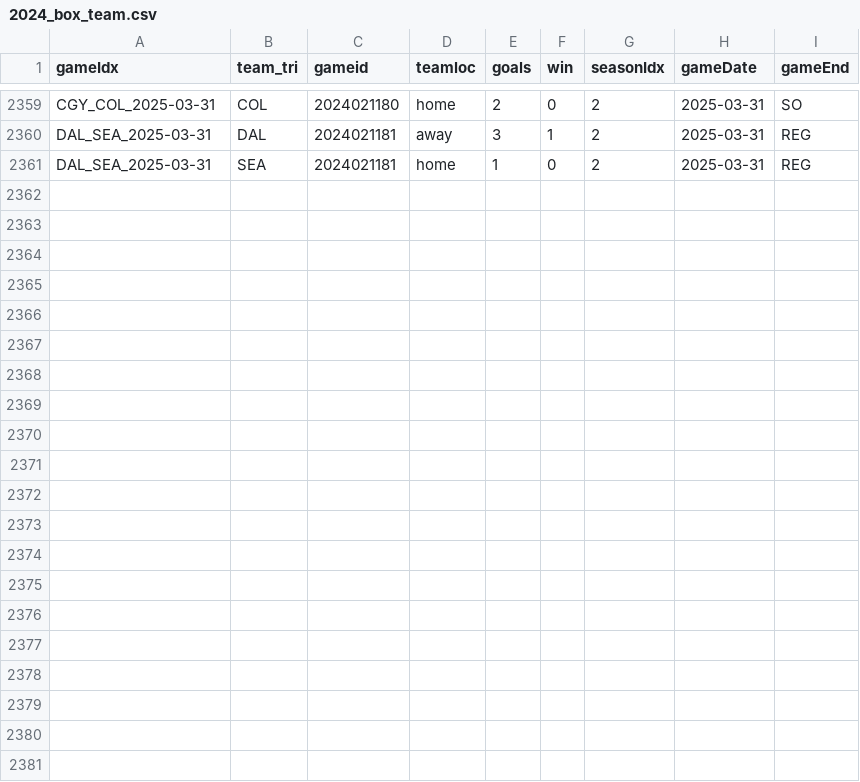
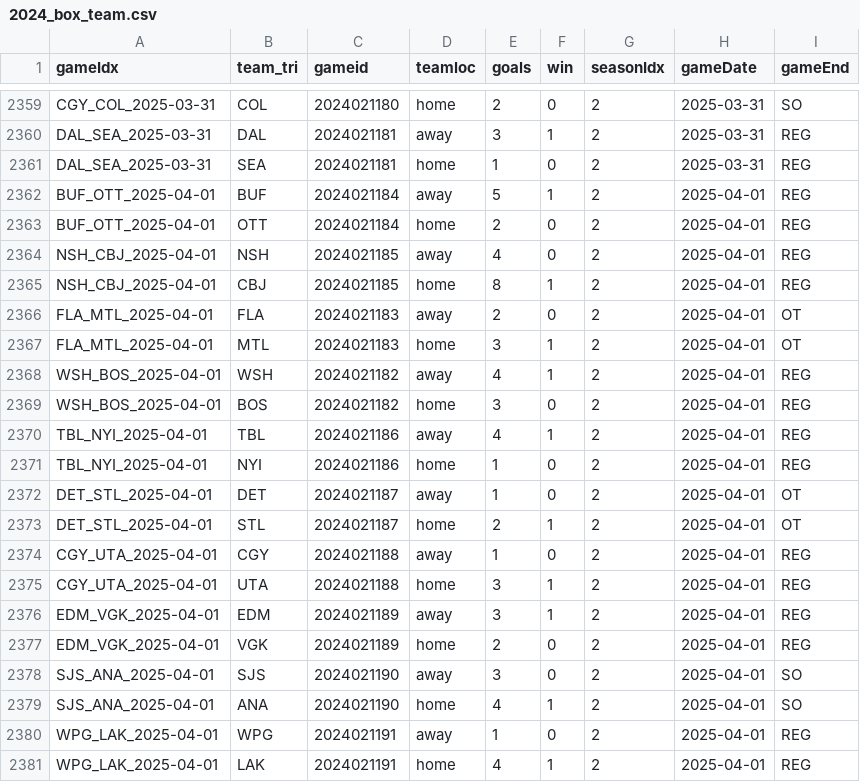
Before and after one commit to justinjjlee/NHL-Analytics, a CSV file: latest/box/2024_box_team.csv, drawn as a sheet; only a part is shown, gaps mark what is left out; the diff names each change by its address in the sheet, - before the commit and + after, or states it on an @@ line.

```diff
--- a/latest/box/2024_box_team.csv
+++ b/latest/box/2024_box_team.csv
+row 2362: BUF_OTT_2025-04-01 | BUF | 2024021184 | away | 5 | 1 | 2 | 2025-04-01 | REG
+row 2363: BUF_OTT_2025-04-01 | OTT | 2024021184 | home | 2 | 0 | 2 | 2025-04-01 | REG
+row 2364: NSH_CBJ_2025-04-01 | NSH | 2024021185 | away | 4 | 0 | 2 | 2025-04-01 | REG
+row 2365: NSH_CBJ_2025-04-01 | CBJ | 2024021185 | home | 8 | 1 | 2 | 2025-04-01 | REG
+row 2366: FLA_MTL_2025-04-01 | FLA | 2024021183 | away | 2 | 0 | 2 | 2025-04-01 | OT
+row 2367: FLA_MTL_2025-04-01 | MTL | 2024021183 | home | 3 | 1 | 2 | 2025-04-01 | OT
+row 2368: WSH_BOS_2025-04-01 | WSH | 2024021182 | away | 4 | 1 | 2 | 2025-04-01 | REG
+row 2369: WSH_BOS_2025-04-01 | BOS | 2024021182 | home | 3 | 0 | 2 | 2025-04-01 | REG
+row 2370: TBL_NYI_2025-04-01 | TBL | 2024021186 | away | 4 | 1 | 2 | 2025-04-01 | REG
+row 2371: TBL_NYI_2025-04-01 | NYI | 2024021186 | home | 1 | 0 | 2 | 2025-04-01 | REG
+row 2372: DET_STL_2025-04-01 | DET | 2024021187 | away | 1 | 0 | 2 | 2025-04-01 | OT
+row 2373: DET_STL_2025-04-01 | STL | 2024021187 | home | 2 | 1 | 2 | 2025-04-01 | OT
+row 2374: CGY_UTA_2025-04-01 | CGY | 2024021188 | away | 1 | 0 | 2 | 2025-04-01 | REG
+row 2375: CGY_UTA_2025-04-01 | UTA | 2024021188 | home | 3 | 1 | 2 | 2025-04-01 | REG
+row 2376: EDM_VGK_2025-04-01 | EDM | 2024021189 | away | 3 | 1 | 2 | 2025-04-01 | REG
+row 2377: EDM_VGK_2025-04-01 | VGK | 2024021189 | home | 2 | 0 | 2 | 2025-04-01 | REG
+row 2378: SJS_ANA_2025-04-01 | SJS | 2024021190 | away | 3 | 0 | 2 | 2025-04-01 | SO
+row 2379: SJS_ANA_2025-04-01 | ANA | 2024021190 | home | 4 | 1 | 2 | 2025-04-01 | SO
+row 2380: WPG_LAK_2025-04-01 | WPG | 2024021191 | away | 1 | 0 | 2 | 2025-04-01 | REG
+row 2381: WPG_LAK_2025-04-01 | LAK | 2024021191 | home | 4 | 1 | 2 | 2025-04-01 | REG
```
Also changed, not shown: latest/box/2024_box.csv, 1 other file.
